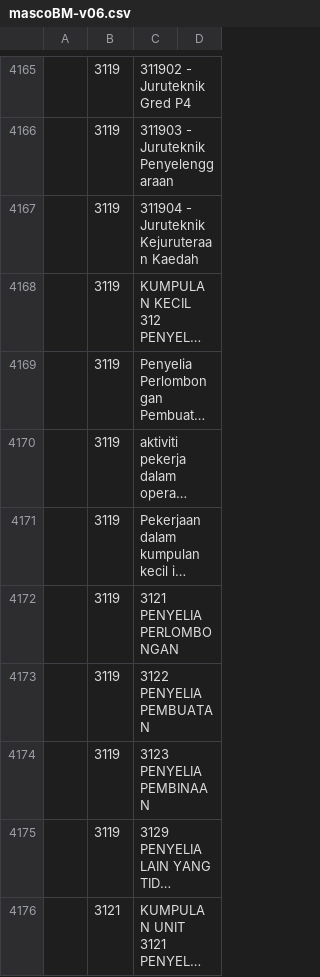
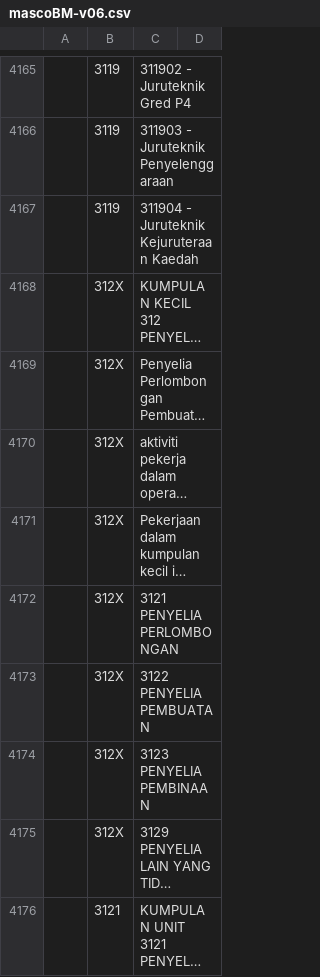
Before and after one commit to amin007/v2, a CSV file: sumber/fail/rujukan/csv/mascoBM-v06.csv, drawn as a sheet; only a part is shown, gaps mark what is left out; long unchanged cells end in …; the diff covers the shown part only; the diff names each change by its address in the sheet, - before the commit and + after, or states it on an @@ line.

```diff
--- a/sumber/fail/rujukan/csv/mascoBM-v06.csv
+++ b/sumber/fail/rujukan/csv/mascoBM-v06.csv
-B4168:B4175: 3119
+B4168:B4175: 312X
```
Also changed, not shown: 43 removed rows and 58 edited cells elsewhere in this file.
